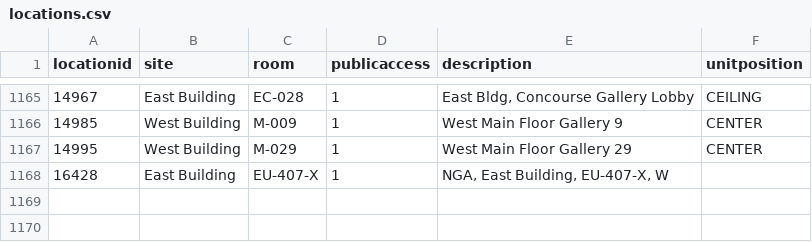
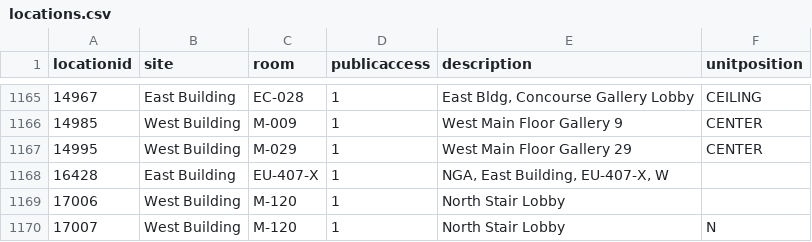
Before and after one commit to NationalGalleryOfArt/opendata, a CSV file: data/locations.csv, drawn as a sheet; only a part is shown, gaps mark what is left out; the diff names each change by its address in the sheet, - before the commit and + after, or states it on an @@ line.

Commit message:
2026-11-19 data export

```diff
--- a/data/locations.csv
+++ b/data/locations.csv
+row 1169: 17006 | West Building | M-120 | 1 | North Stair Lobby
+row 1170: 17007 | West Building | M-120 | 1 | North Stair Lobby | N
```
Also changed, not shown: 5 other files.
